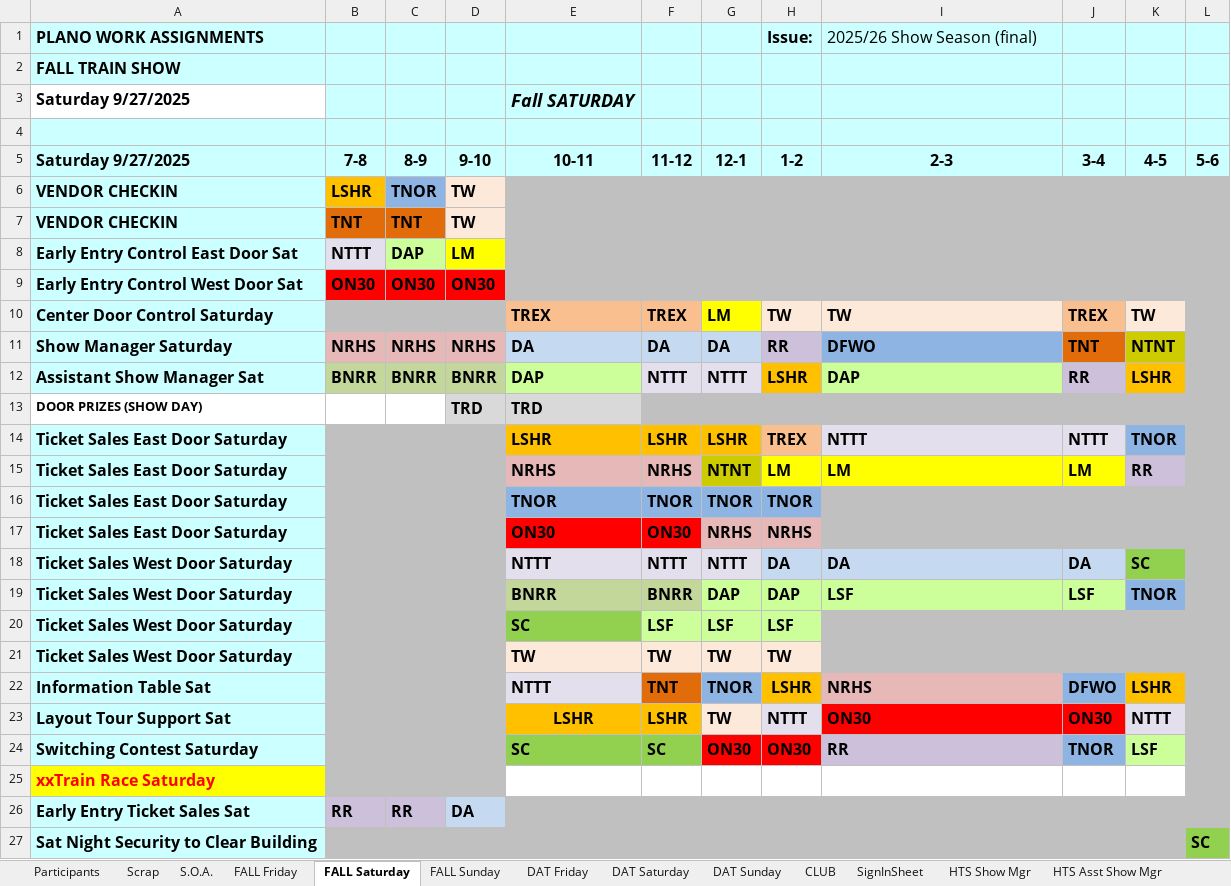
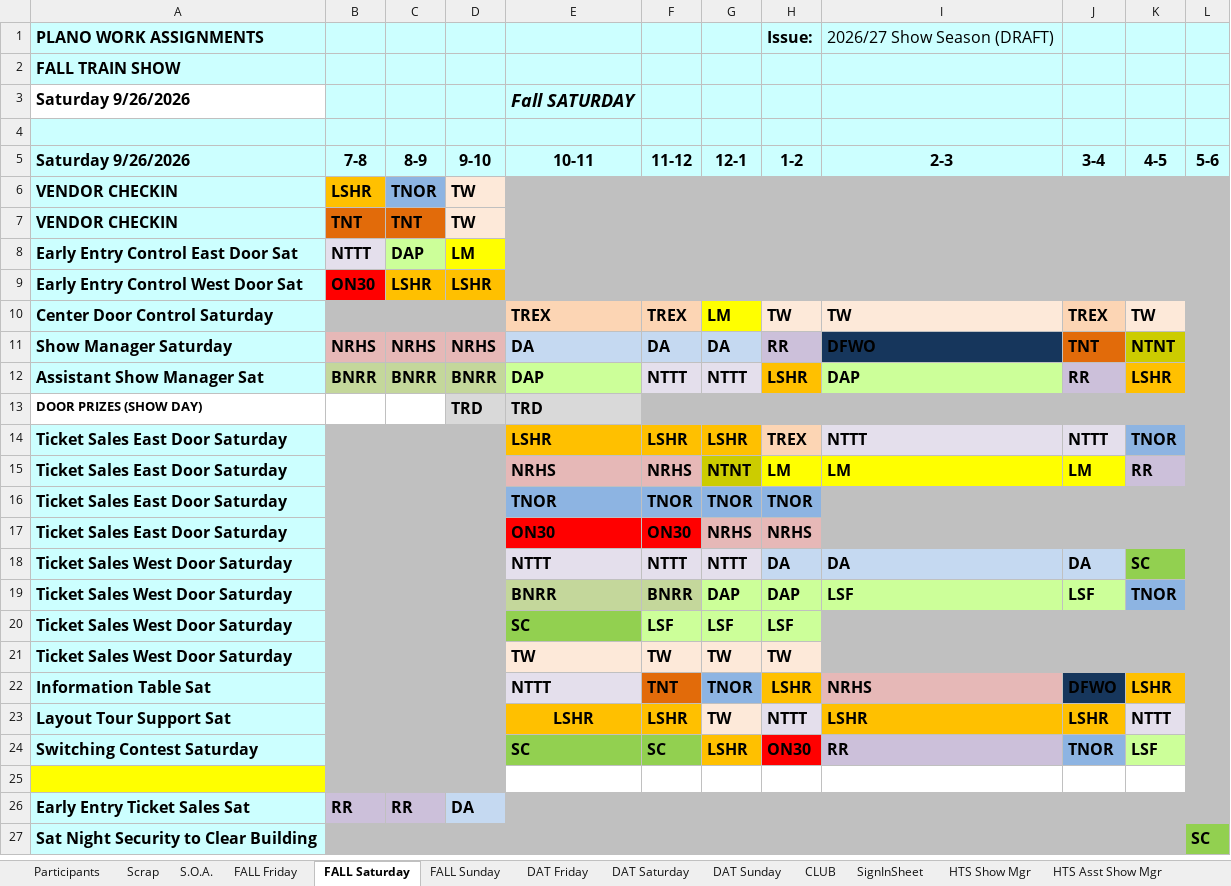
Before and after one commit to McLae/dfwtrainshows, an Excel workbook: ShowTasks.xlsm, sheet FALL Saturday, drawn as a sheet; only a part is shown; values as stored, in another font and other column widths than the file's, no borders; the diff names each change by its address in the sheet, - before the commit and + after, or states it on an @@ line.

Commit message:
draft 1
Adjusted share counts,
Balanced DFWO between shows
re-assigning hours not complete

```diff
--- a/ShowTasks.xlsm (sheet FALL Saturday)
+++ b/ShowTasks.xlsm (sheet FALL Saturday)
-I1 (2-3): 2025/26 Show Season (final)
+I1 (2-3): 2026/27 Show Season (DRAFT)
-A3 (Saturday 9/26/2026): Saturday 9/27/2025
+A3 (Saturday 9/26/2026): Saturday 9/26/2026
-A5: Saturday 9/27/2025
+A5: Saturday 9/26/2026
-C9 (8-9): ON30
+C9 (8-9): LSHR
-C9:D9 fill: #FF0000
+C9:D9 fill: #FFC000
-D9 (9-10): ON30
+D9 (9-10): LSHR
-E10:F10 fill: #FABF8F
+E10:F10 fill: #FCD5B4
-J10 fill: #FABF8F
+J10 fill: #FCD5B4
-I11 fill: #8DB4E2
+I11 fill: #16365C
-H14 fill: #FABF8F
+H14 fill: #FCD5B4
-J22 fill: #8DB4E2
+J22 fill: #16365C
-I23 (2-3): ON30
+I23 (2-3): LSHR
-I23:J23 fill: #FF0000
+I23:J23 fill: #FFC000
-J23 (3-4): ON30
+J23 (3-4): LSHR
-G24 (12-1): ON30
+G24 (12-1): LSHR
-G24 fill: #FF0000
+G24 fill: #FFC000
-A25 (Saturday 9/26/2026): xxTrain Race Saturday
+A25 (Saturday 9/26/2026): (empty)
```
Also changed, not shown: sheet Participants, sheet DAT Saturday, sheet FALL Sunday, sheet DAT Friday, sheet Scrap, sheet DAT Sunday, 4 more sheets, charts or pictures.
